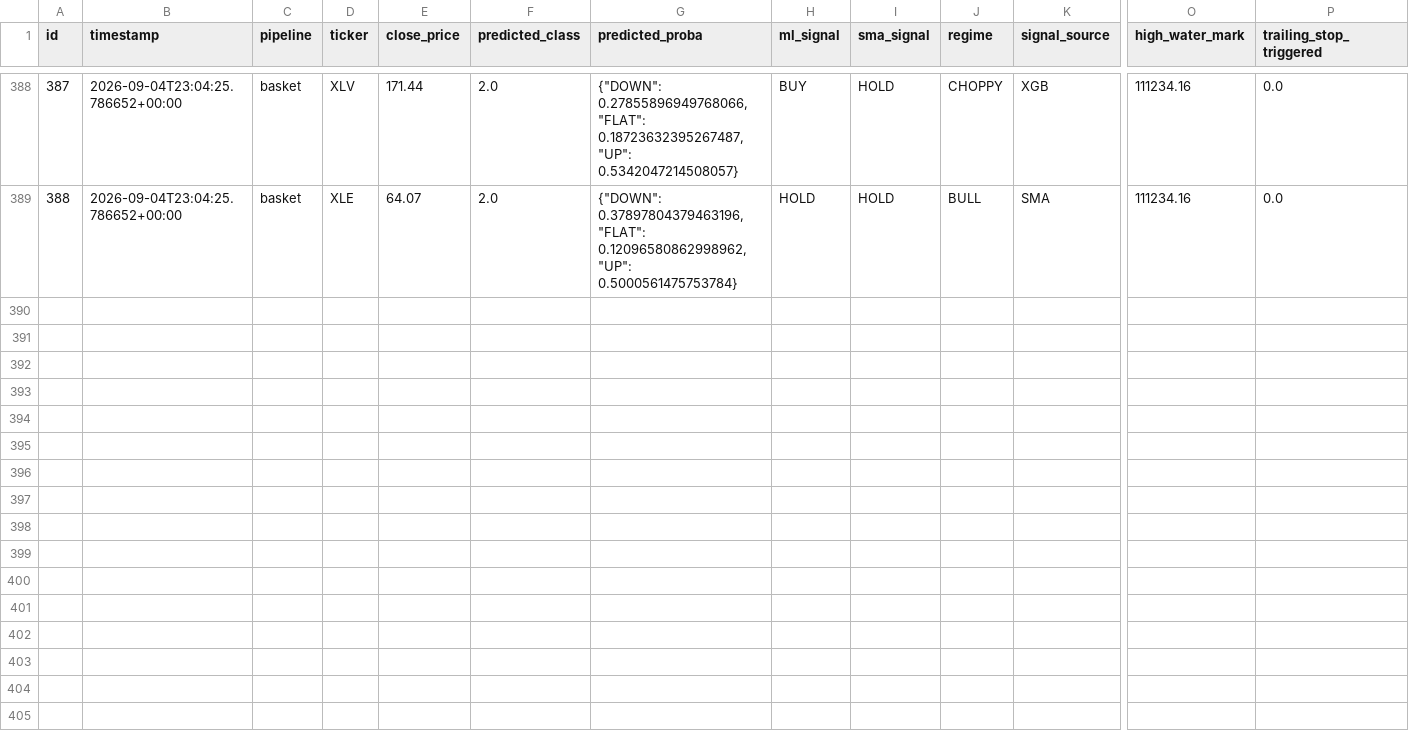
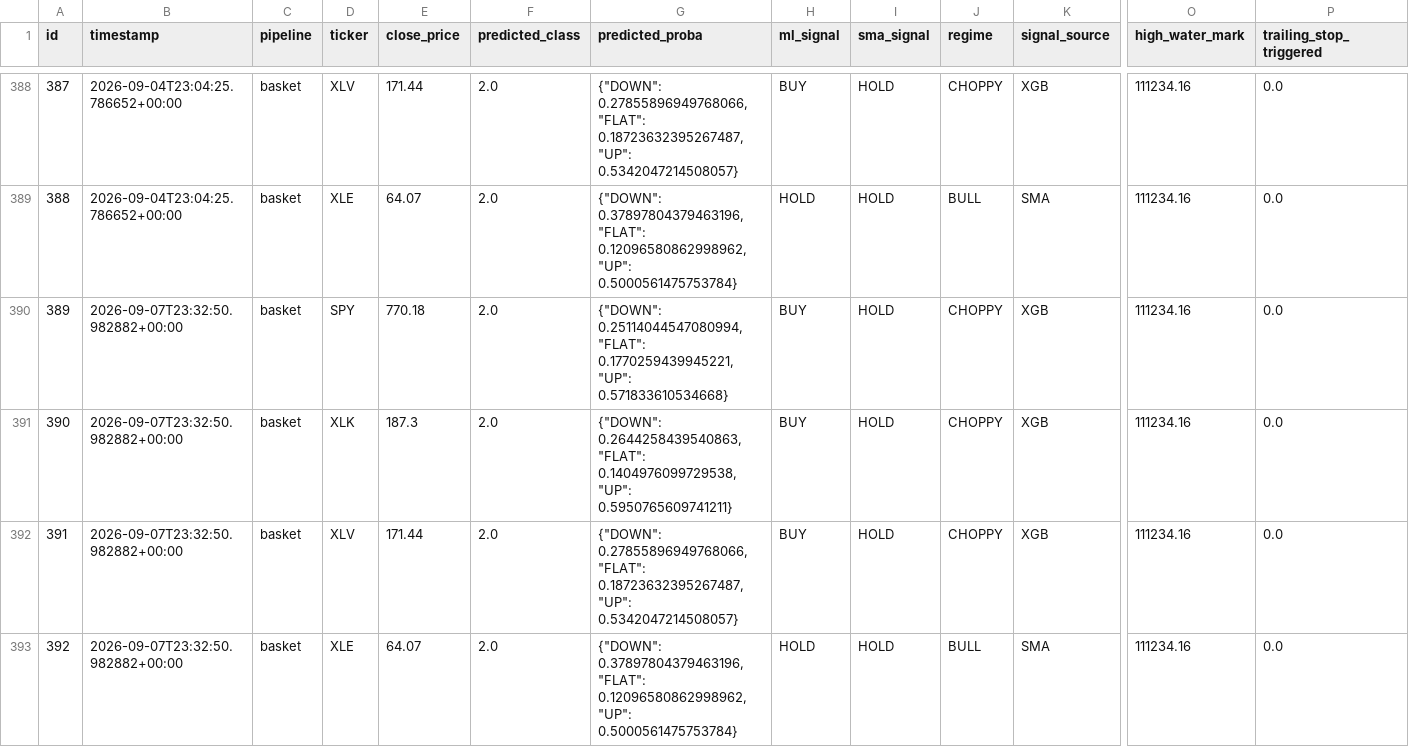
Before and after one commit to dads2busy/SchroederTrader, a CSV file: data/shadow_signals.csv, drawn as a sheet; only a part is shown, gaps mark what is left out; rows hold the shown columns only; the diff names each change by its address in the sheet, - before the commit and + after, or states it on an @@ line.

Commit message:
chore: basket state 2026-09-07

```diff
--- a/data/shadow_signals.csv
+++ b/data/shadow_signals.csv
+row 390: 389 | 2026-09-07T23:32:50.982882+00:00 | basket | SPY | 770.18 | 2.0 | {"DOWN": 0.25114044547080994, "FLAT": 0.1770259439945221, "UP": 0.571833610534668} | BUY | HOLD | CHOPPY | XGB | 111234.16 | 0.0
+row 391: 390 | 2026-09-07T23:32:50.982882+00:00 | basket | XLK | 187.3 | 2.0 | {"DOWN": 0.2644258439540863, "FLAT": 0.1404976099729538, "UP": 0.5950765609741211} | BUY | HOLD | CHOPPY | XGB | 111234.16 | 0.0
+row 392: 391 | 2026-09-07T23:32:50.982882+00:00 | basket | XLV | 171.44 | 2.0 | {"DOWN": 0.27855896949768066, "FLAT": 0.18723632395267487, "UP": 0.5342047214508057} | BUY | HOLD | CHOPPY | XGB | 111234.16 | 0.0
+row 393: 392 | 2026-09-07T23:32:50.982882+00:00 | basket | XLE | 64.07 | 2.0 | {"DOWN": 0.37897804379463196, "FLAT": 0.12096580862998962, "UP": 0.5000561475753784} | HOLD | HOLD | BULL | SMA | 111234.16 | 0.0
```
Also changed, not shown: data/portfolio.csv.
